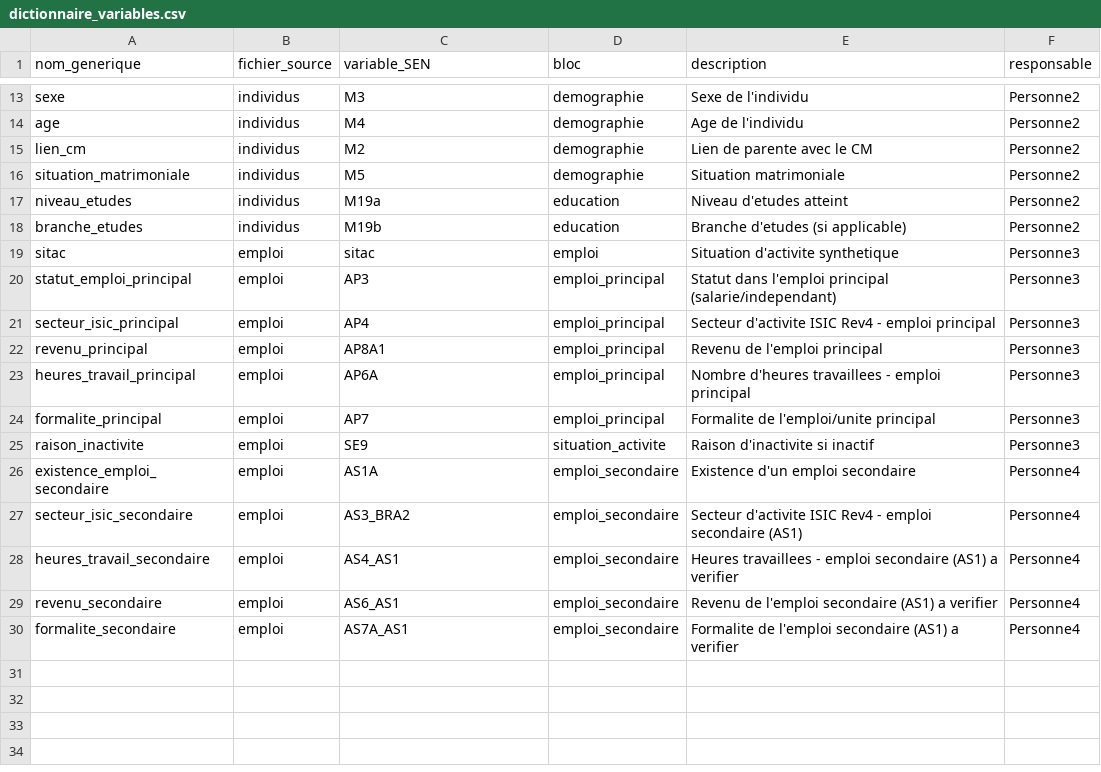
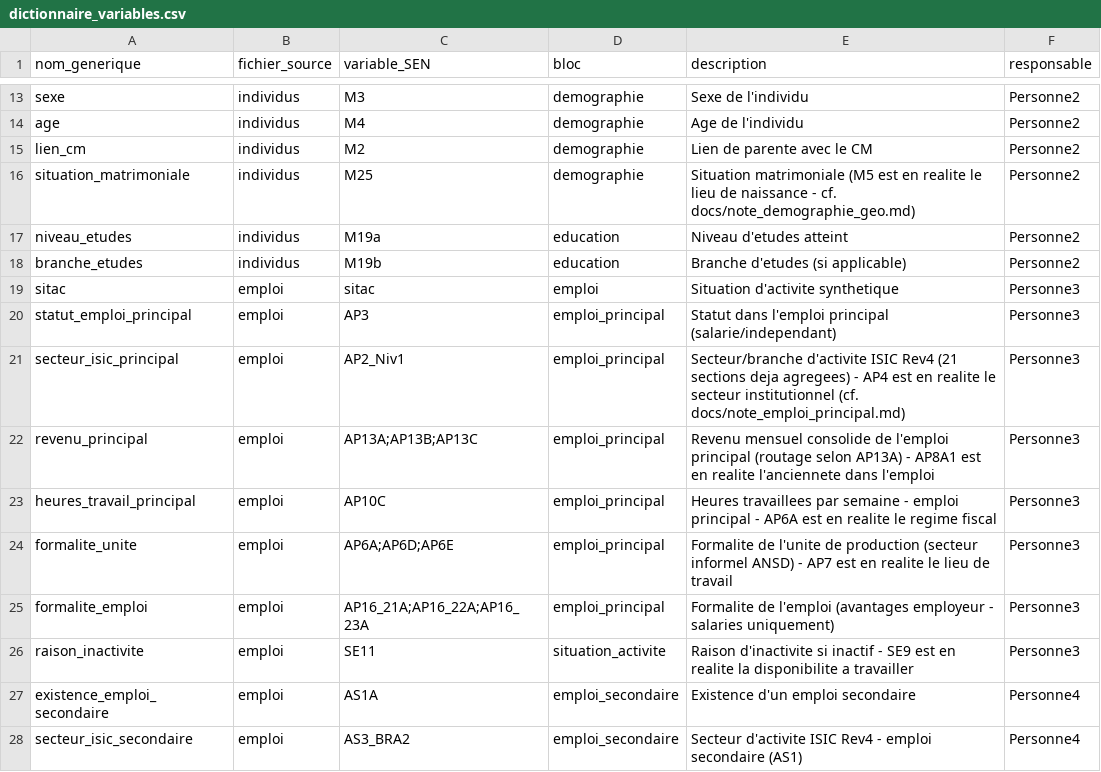
Before and after one commit to papamagattediop/Traitements_de_donnees-ERI-ESI-, a CSV file: docs/dictionnaire_variables.csv, drawn as a sheet; only a part is shown, gaps mark what is left out; the shorter side is filled out with more unchanged rows.

Commit message:
Correction du dictionnaire central et completer le README

```diff
--- a/docs/dictionnaire_variables.csv
+++ b/docs/dictionnaire_variables.csv
@@ -15,3 +15,3 @@ age,individus,M4,demographie,Age de l'individu,Personne2
 lien_cm,individus,M2,demographie,Lien de parente avec le CM,Personne2
-situation_matrimoniale,individus,M5,demographie,Situation matrimoniale,Personne2
+situation_matrimoniale,individus,M25,demographie,Situation matrimoniale (M5 est en realite le lieu de naissance - cf. docs/note_demographie_geo.md),Personne2
 niveau_etudes,individus,M19a,education,Niveau d'etudes atteint,Personne2
@@ -20,7 +20,8 @@ sitac,emploi,sitac,emploi,Situation d'activite synthetique,Personne3
 statut_emploi_principal,emploi,AP3,emploi_principal,Statut dans l'emploi principal (salarie/independant),Personne3
-secteur_isic_principal,emploi,AP4,emploi_principal,Secteur d'activite ISIC Rev4 - emploi principal,Personne3
-revenu_principal,emploi,AP8A1,emploi_principal,Revenu de l'emploi principal,Personne3
-heures_travail_principal,emploi,AP6A,emploi_principal,Nombre d'heures travaillees - emploi principal,Personne3
-formalite_principal,emploi,AP7,emploi_principal,Formalite de l'emploi/unite principal,Personne3
-raison_inactivite,emploi,SE9,situation_activite,Raison d'inactivite si inactif,Personne3
+secteur_isic_principal,emploi,AP2_Niv1,emploi_principal,Secteur/branche d'activite ISIC Rev4 (21 sections deja agregees) - AP4 est en realite le secteur institutionnel (cf. docs/note_emploi_principal.md),Personne3
+revenu_principal,emploi,AP13A;AP13B;AP13C,emploi_principal,Revenu mensuel consolide de l'emploi principal (routage selon AP13A) - AP8A1 est en realite l'anciennete dans l'emploi,Personne3
+heures_travail_principal,emploi,AP10C,emploi_principal,Heures travaillees par semaine - emploi principal - AP6A est en realite le regime fiscal,Personne3
+formalite_unite,emploi,AP6A;AP6D;AP6E,emploi_principal,Formalite de l'unite de production (secteur informel ANSD) - AP7 est en realite le lieu de travail,Personne3
+formalite_emploi,emploi,AP16_21A;AP16_22A;AP16_23A,emploi_principal,Formalite de l'emploi (avantages employeur - salaries uniquement),Personne3
+raison_inactivite,emploi,SE11,situation_activite,Raison d'inactivite si inactif - SE9 est en realite la disponibilite a travailler,Personne3
 existence_emploi_secondaire,emploi,AS1A,emploi_secondaire,Existence d'un emploi secondaire,Personne4
```
Also changed, not shown: 1 other file.
